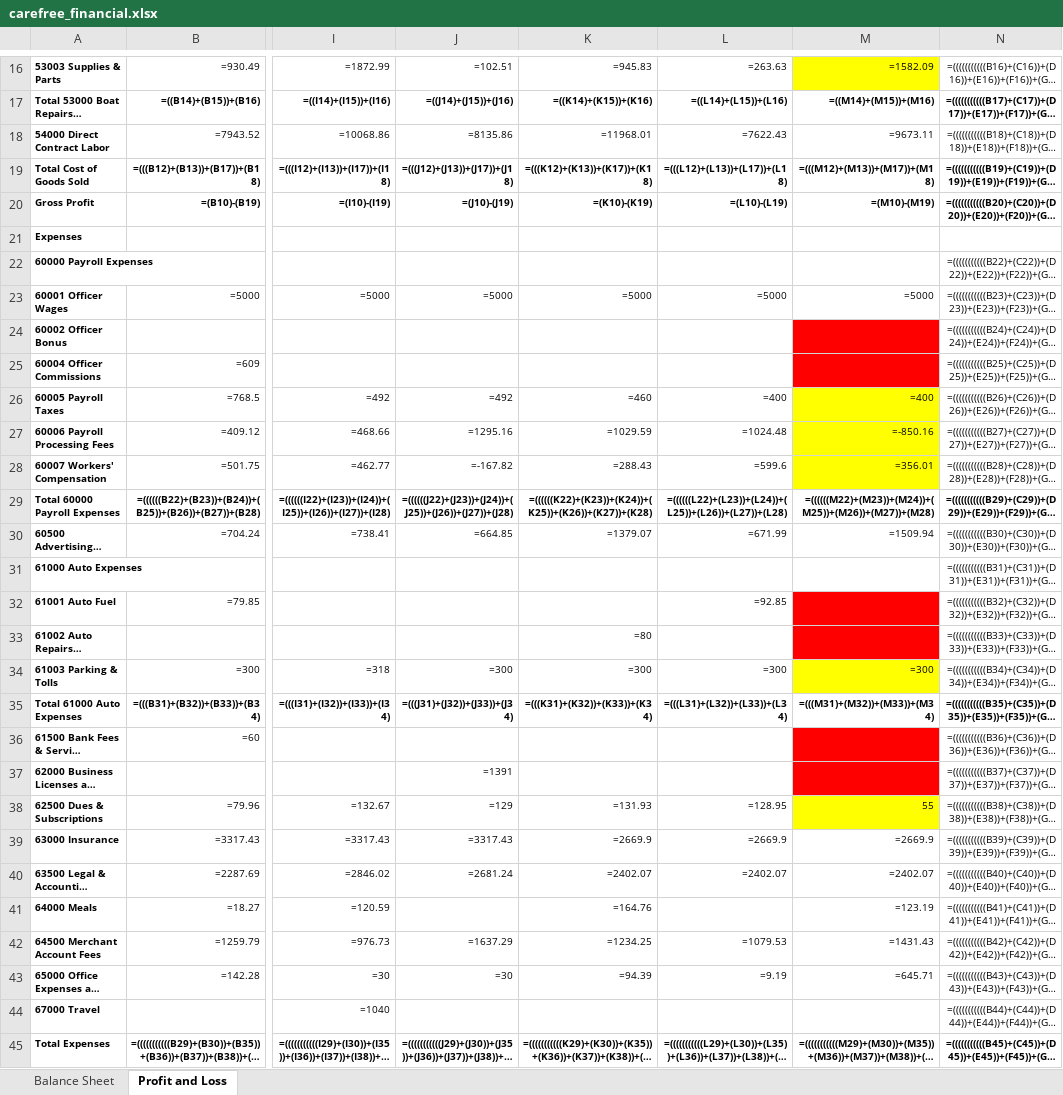
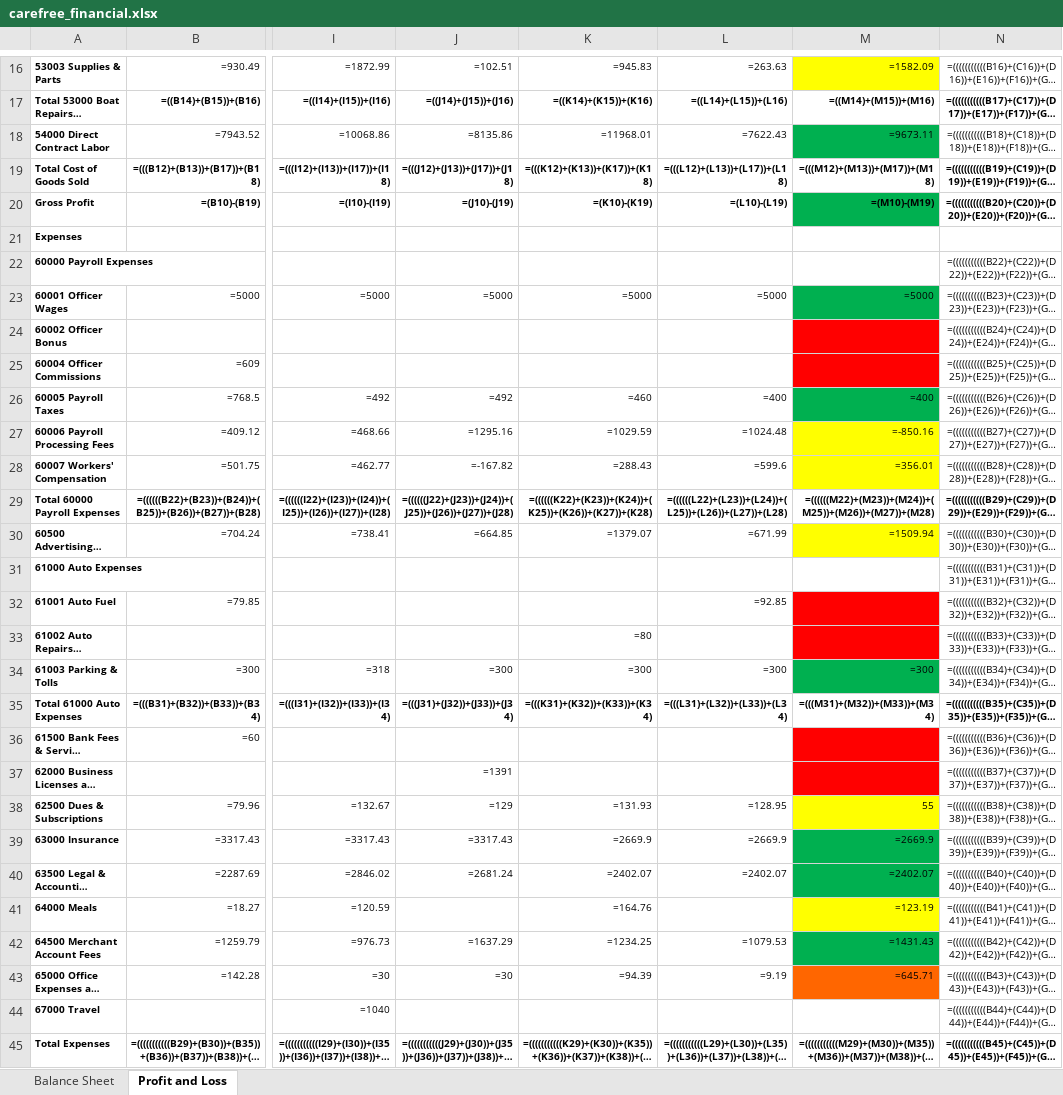
Before and after one commit to normzaura/pnlflux, an Excel workbook: results/carefree_financial.xlsx, sheet Profit and Loss, drawn as a sheet; only a part is shown, gaps mark what is left out; long unchanged cells end in …; values as stored, in another font and other column widths than the file's, no borders; formulas without a stored value are shown as written; the diff covers the shown part only; the diff names each change by its address in the sheet, - before the commit and + after, or states it on an @@ line.

Commit message:
added red tinting to missing balance sheet items according to workbook

```diff
--- a/results/carefree_financial.xlsx (sheet Profit and Loss)
+++ b/results/carefree_financial.xlsx (sheet Profit and Loss)
-M18 fill: none
+M18 fill: #00B050
-M20 fill: none
+M20 fill: #00B050
-M23 fill: none
+M23 fill: #00B050
-M26 fill: #FFFF00
+M26 fill: #00B050
-M30 fill: none
+M30 fill: #FFFF00
-M34 fill: #FFFF00
+M34 fill: #00B050
-M39:M40 fill: none
+M39:M40 fill: #00B050
-M41 fill: none
+M41 fill: #FFFF00
-M42 fill: none
+M42 fill: #00B050
-M43 fill: none
+M43 fill: #FF6600
```
Also changed, not shown: cell formats elsewhere in this sheet, results/format_issue.xlsx, 4 other files.
